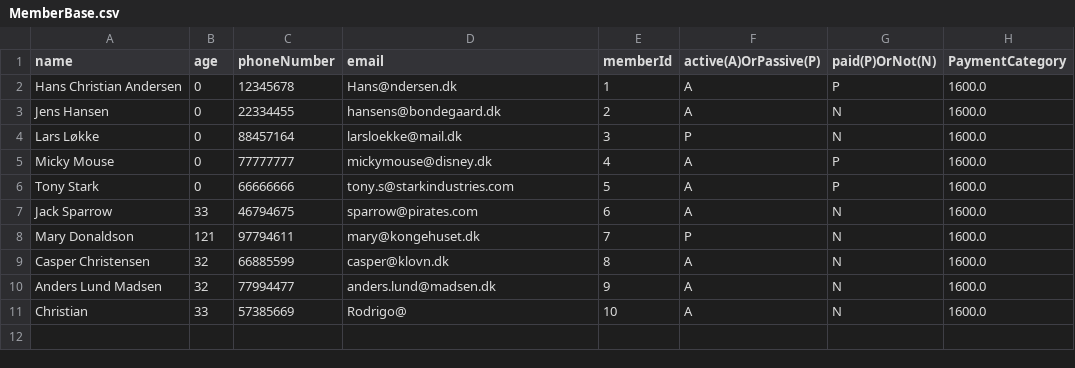
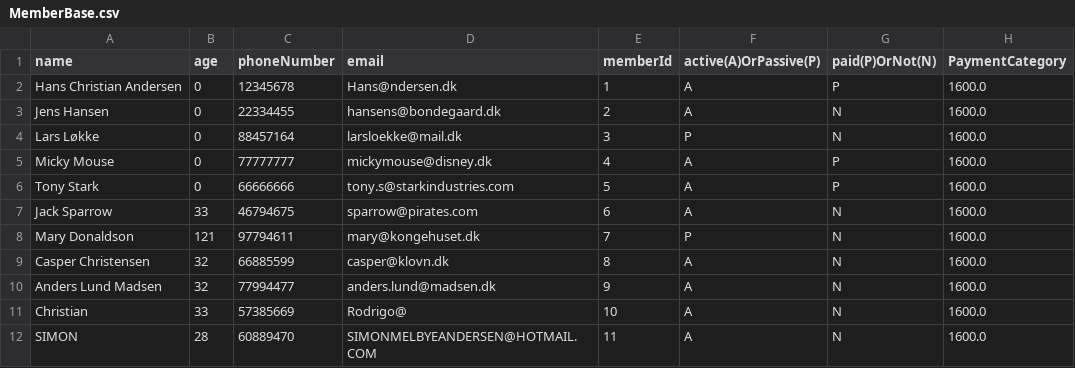
Before and after one commit to JWillumsen89/Delfinen, a CSV file: res/MemberBase.csv, drawn as a sheet; the diff names each change by its address in the sheet, - before the commit and + after, or states it on an @@ line.

```diff
--- a/res/MemberBase.csv
+++ b/res/MemberBase.csv
+row 12: SIMON | 28 | 60889470 | SIMONMELBYEANDERSEN@HOTMAIL.COM | 11 | A | N | 1600.0
```
Also changed, not shown: 2 other files.
